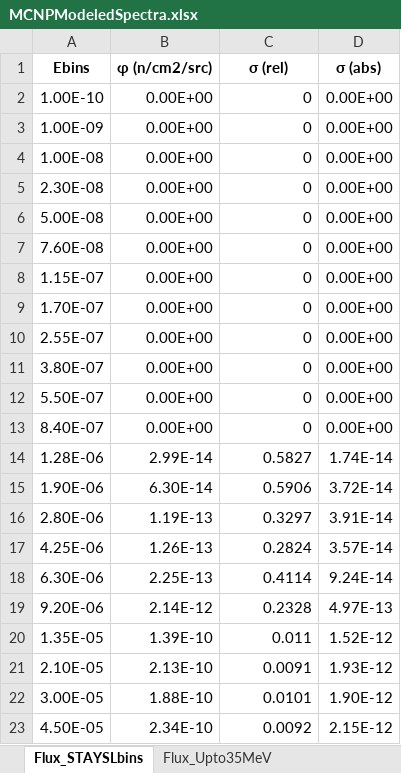
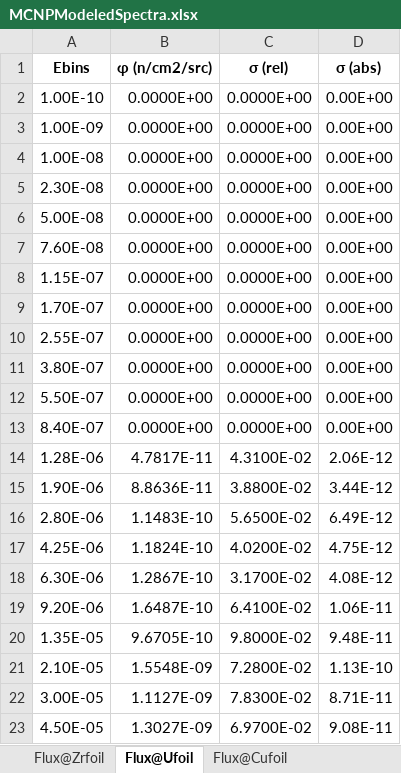
Before and after one commit to 2lambda123/88_Data, an Excel workbook: Simulated/88Inch_Activation/88_Vault/MCNPModeledSpectra.xlsx, sheet Flux@Ufoil, drawn as a sheet; only a part is shown; values as stored, in another font and other column widths than the file's, no borders; the diff covers the shown part only; the diff names each change by its address in the sheet, - before the commit and + after, or states it on an @@ line.

```diff
--- a/Simulated/88Inch_Activation/88_Vault/MCNPModeledSpectra.xlsx (sheet Flux@Ufoil)
+++ b/Simulated/88Inch_Activation/88_Vault/MCNPModeledSpectra.xlsx (sheet Flux@Ufoil)
-sheet tab: Flux_STAYSLbins
+sheet tab: Flux@Ufoil
-sheet tab: Flux_Upto35MeV
+sheet tab: Flux@Zrfoil
+sheet tab: Flux@Cufoil
-B2:B13 (φ (n/cm2/src)): 0.00E+00
+B2:B13 (φ (n/cm2/src)): 0.0000E+00
-C2:C13 (σ (rel)): 0
+C2:C13 (σ (rel)): 0.0000E+00
-B14 (φ (n/cm2/src)): 2.99E-14
+B14 (φ (n/cm2/src)): 4.7817E-11
-C14 (σ (rel)): 0.5827
+C14 (σ (rel)): 4.3100E-02
-D14 (σ (abs)): 1.74E-14
+D14 (σ (abs)): 2.06E-12
-B15 (φ (n/cm2/src)): 6.30E-14
+B15 (φ (n/cm2/src)): 8.8636E-11
-C15 (σ (rel)): 0.5906
+C15 (σ (rel)): 3.8800E-02
-D15 (σ (abs)): 3.72E-14
+D15 (σ (abs)): 3.44E-12
-B16 (φ (n/cm2/src)): 1.19E-13
+B16 (φ (n/cm2/src)): 1.1483E-10
-C16 (σ (rel)): 0.3297
+C16 (σ (rel)): 5.6500E-02
-D16 (σ (abs)): 3.91E-14
+D16 (σ (abs)): 6.49E-12
-B17 (φ (n/cm2/src)): 1.26E-13
+B17 (φ (n/cm2/src)): 1.1824E-10
-C17 (σ (rel)): 0.2824
+C17 (σ (rel)): 4.0200E-02
-D17 (σ (abs)): 3.57E-14
+D17 (σ (abs)): 4.75E-12
-B18 (φ (n/cm2/src)): 2.25E-13
+B18 (φ (n/cm2/src)): 1.2867E-10
-C18 (σ (rel)): 0.4114
+C18 (σ (rel)): 3.1700E-02
-D18 (σ (abs)): 9.24E-14
+D18 (σ (abs)): 4.08E-12
-B19 (φ (n/cm2/src)): 2.14E-12
+B19 (φ (n/cm2/src)): 1.6487E-10
-C19 (σ (rel)): 0.2328
+C19 (σ (rel)): 6.4100E-02
-D19 (σ (abs)): 4.97E-13
+D19 (σ (abs)): 1.06E-11
-B20 (φ (n/cm2/src)): 1.39E-10
+B20 (φ (n/cm2/src)): 9.6705E-10
-C20 (σ (rel)): 0.011
+C20 (σ (rel)): 9.8000E-02
-D20 (σ (abs)): 1.52E-12
+D20 (σ (abs)): 9.48E-11
-B21 (φ (n/cm2/src)): 2.13E-10
+B21 (φ (n/cm2/src)): 1.5548E-09
-C21 (σ (rel)): 0.0091
+C21 (σ (rel)): 7.2800E-02
-D21 (σ (abs)): 1.93E-12
+D21 (σ (abs)): 1.13E-10
-B22 (φ (n/cm2/src)): 1.88E-10
+B22 (φ (n/cm2/src)): 1.1127E-09
-C22 (σ (rel)): 0.0101
+C22 (σ (rel)): 7.8300E-02
-D22 (σ (abs)): 1.90E-12
+D22 (σ (abs)): 8.71E-11
-B23 (φ (n/cm2/src)): 2.34E-10
+B23 (φ (n/cm2/src)): 1.3027E-09
-C23 (σ (rel)): 0.0092
+C23 (σ (rel)): 6.9700E-02
-D23 (σ (abs)): 2.15E-12
+D23 (σ (abs)): 9.08E-11
```
Also changed, not shown: 332 edited cells elsewhere in this sheet, Simulated/88Inch_Activation/88_Vault/Foils.xlsx, Simulated/88Inch_Activation/88_Vault_ETA_IRDFF/Foils.xlsx, 26 other files.
